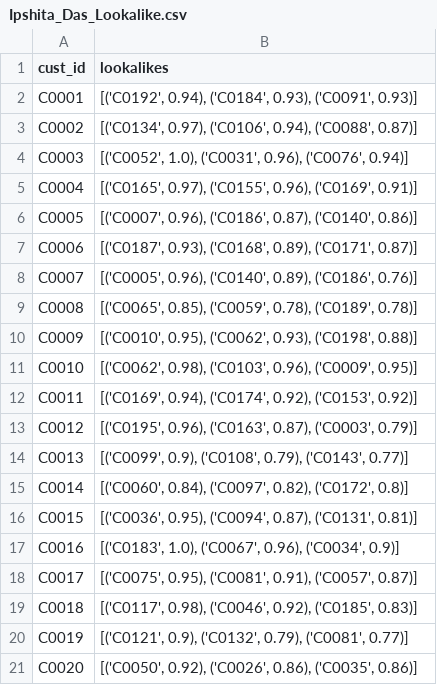
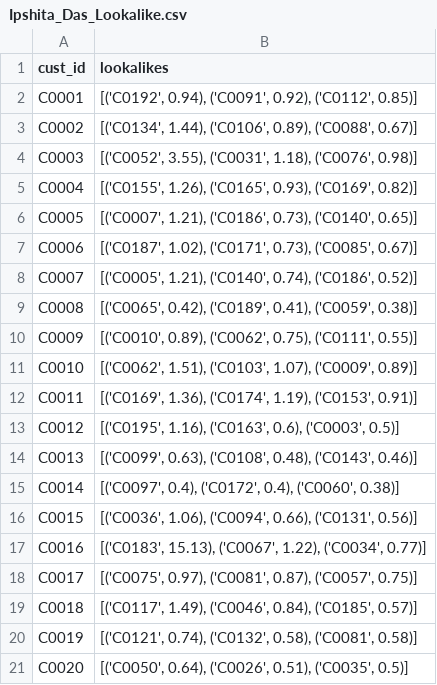
Before and after one commit to ipshita0702/eCommerce-Zeotap, a CSV file: Ipshita_Das_Lookalike.csv, drawn as a sheet.

Commit message:
Add files via upload

```diff
--- a/Ipshita_Das_Lookalike.csv
+++ b/Ipshita_Das_Lookalike.csv
@@ -1,21 +1,21 @@
 cust_id,lookalikes
-C0001,"[('C0192', 0.94), ('C0184', 0.93), ('C0091', 0.93)]"
-C0002,"[('C0134', 0.97), ('C0106', 0.94), ('C0088', 0.87)]"
-C0003,"[('C0052', 1.0), ('C0031', 0.96), ('C0076', 0.94)]"
-C0004,"[('C0165', 0.97), ('C0155', 0.96), ('C0169', 0.91)]"
-C0005,"[('C0007', 0.96), ('C0186', 0.87), ('C0140', 0.86)]"
-C0006,"[('C0187', 0.93), ('C0168', 0.89), ('C0171', 0.87)]"
-C0007,"[('C0005', 0.96), ('C0140', 0.89), ('C0186', 0.76)]"
-C0008,"[('C0065', 0.85), ('C0059', 0.78), ('C0189', 0.78)]"
-C0009,"[('C0010', 0.95), ('C0062', 0.93), ('C0198', 0.88)]"
-C0010,"[('C0062', 0.98), ('C0103', 0.96), ('C0009', 0.95)]"
-C0011,"[('C0169', 0.94), ('C0174', 0.92), ('C0153', 0.92)]"
-C0012,"[('C0195', 0.96), ('C0163', 0.87), ('C0003', 0.79)]"
-C0013,"[('C0099', 0.9), ('C0108', 0.79), ('C0143', 0.77)]"
-C0014,"[('C0060', 0.84), ('C0097', 0.82), ('C0172', 0.8)]"
-C0015,"[('C0036', 0.95), ('C0094', 0.87), ('C0131', 0.81)]"
-C0016,"[('C0183', 1.0), ('C0067', 0.96), ('C0034', 0.9)]"
-C0017,"[('C0075', 0.95), ('C0081', 0.91), ('C0057', 0.87)]"
-C0018,"[('C0117', 0.98), ('C0046', 0.92), ('C0185', 0.83)]"
-C0019,"[('C0121', 0.9), ('C0132', 0.79), ('C0081', 0.77)]"
-C0020,"[('C0050', 0.92), ('C0026', 0.86), ('C0035', 0.86)]"
+C0001,"[('C0192', 0.94), ('C0091', 0.92), ('C0112', 0.85)]"
+C0002,"[('C0134', 1.44), ('C0106', 0.89), ('C0088', 0.67)]"
+C0003,"[('C0052', 3.55), ('C0031', 1.18), ('C0076', 0.98)]"
+C0004,"[('C0155', 1.26), ('C0165', 0.93), ('C0169', 0.82)]"
+C0005,"[('C0007', 1.21), ('C0186', 0.73), ('C0140', 0.65)]"
+C0006,"[('C0187', 1.02), ('C0171', 0.73), ('C0085', 0.67)]"
+C0007,"[('C0005', 1.21), ('C0140', 0.74), ('C0186', 0.52)]"
+C0008,"[('C0065', 0.42), ('C0189', 0.41), ('C0059', 0.38)]"
+C0009,"[('C0010', 0.89), ('C0062', 0.75), ('C0111', 0.55)]"
+C0010,"[('C0062', 1.51), ('C0103', 1.07), ('C0009', 0.89)]"
+C0011,"[('C0169', 1.36), ('C0174', 1.19), ('C0153', 0.91)]"
+C0012,"[('C0195', 1.16), ('C0163', 0.6), ('C0003', 0.5)]"
+C0013,"[('C0099', 0.63), ('C0108', 0.48), ('C0143', 0.46)]"
+C0014,"[('C0097', 0.4), ('C0172', 0.4), ('C0060', 0.38)]"
+C0015,"[('C0036', 1.06), ('C0094', 0.66), ('C0131', 0.56)]"
+C0016,"[('C0183', 15.13), ('C0067', 1.22), ('C0034', 0.77)]"
+C0017,"[('C0075', 0.97), ('C0081', 0.87), ('C0057', 0.75)]"
+C0018,"[('C0117', 1.49), ('C0046', 0.84), ('C0185', 0.57)]"
+C0019,"[('C0121', 0.74), ('C0132', 0.58), ('C0081', 0.58)]"
+C0020,"[('C0050', 0.64), ('C0026', 0.51), ('C0035', 0.5)]"
```
